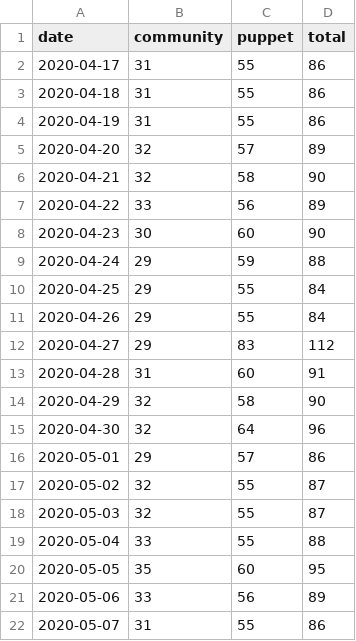
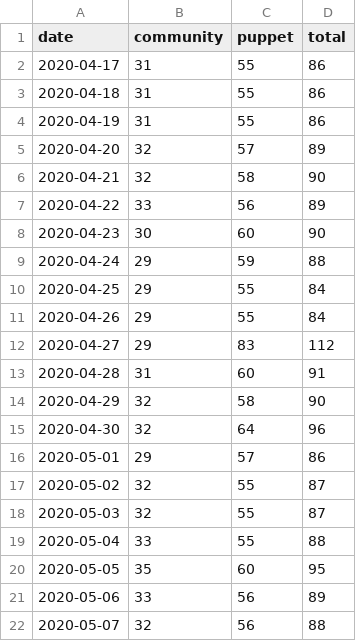
Before and after one commit to terrorizer1980/community_management, a CSV file: docs/daily_open_prs.csv, drawn as a sheet.

```diff
--- a/docs/daily_open_prs.csv
+++ b/docs/daily_open_prs.csv
@@ -21,2 +21,2 @@ date,community,puppet,total
 2020-05-06,33,56,89
-2020-05-07,31,55,86
+2020-05-07,32,56,88
```
Also changed, not shown: docs/created_per_day.csv, pr_work_done.csv, 19 other files.
